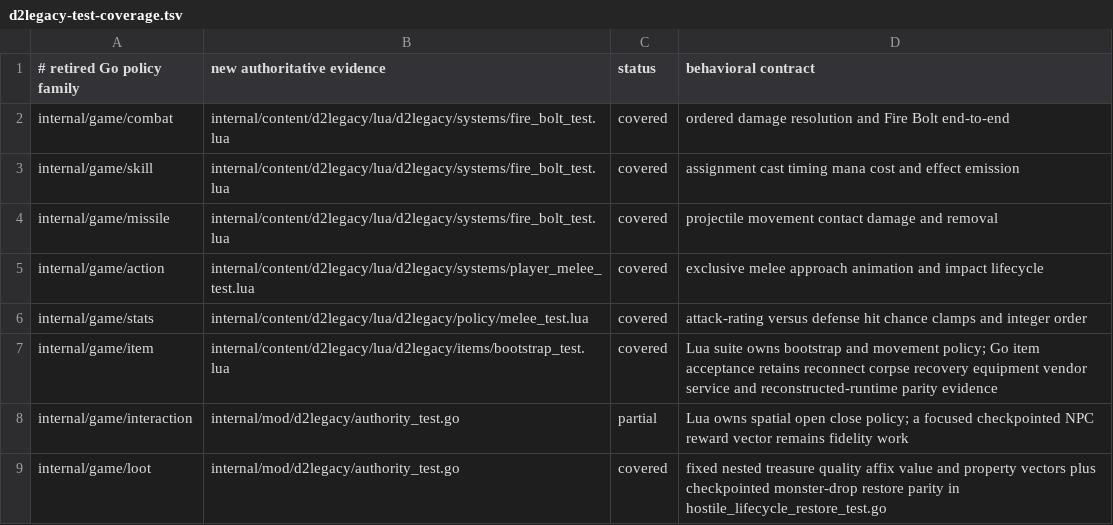
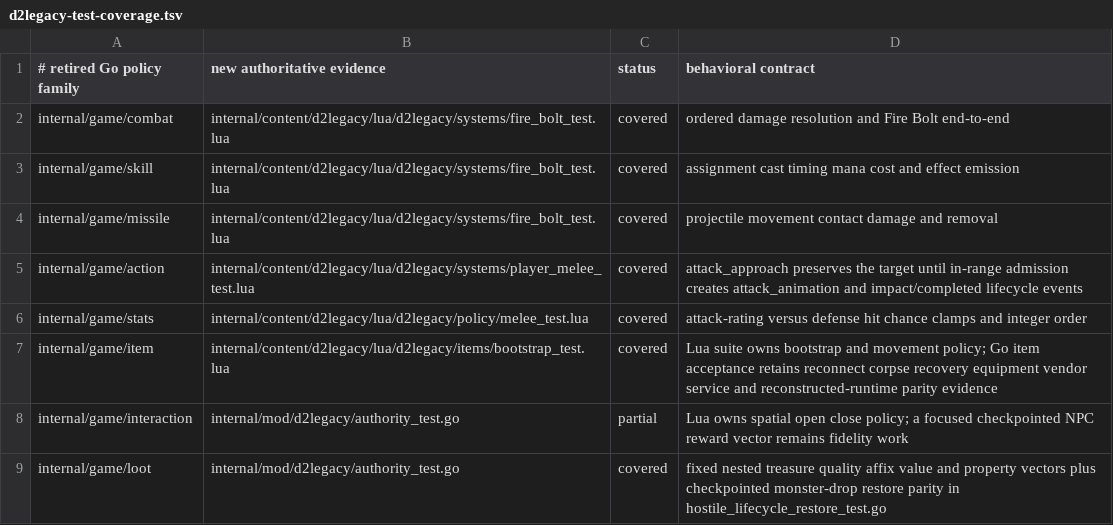
Before and after one commit to gravestench/dark-magic, a TSV file: docs/architecture/d2legacy-test-coverage.tsv, drawn as a sheet; only a part is shown.

Commit message:
Add Lua melee admission test and update coverage ledger

```diff
--- a/docs/architecture/d2legacy-test-coverage.tsv
+++ b/docs/architecture/d2legacy-test-coverage.tsv
@@ -4,3 +4,3 @@ internal/game/skill	internal/content/d2legacy/lua/d2legacy/systems/fire_bolt_tes
 internal/game/missile	internal/content/d2legacy/lua/d2legacy/systems/fire_bolt_test.lua	covered	projectile movement contact damage and removal
-internal/game/action	internal/content/d2legacy/lua/d2legacy/systems/player_melee_test.lua	covered	exclusive melee approach animation and impact lifecycle
+internal/game/action	internal/content/d2legacy/lua/d2legacy/systems/player_melee_test.lua	covered	attack_approach preserves the target until in-range admission creates attack_animation and impact/completed lifecycle events
 internal/game/stats	internal/content/d2legacy/lua/d2legacy/policy/melee_test.lua	covered	attack-rating versus defense hit chance clamps and integer order
```
Also changed, not shown: 1 other file.
